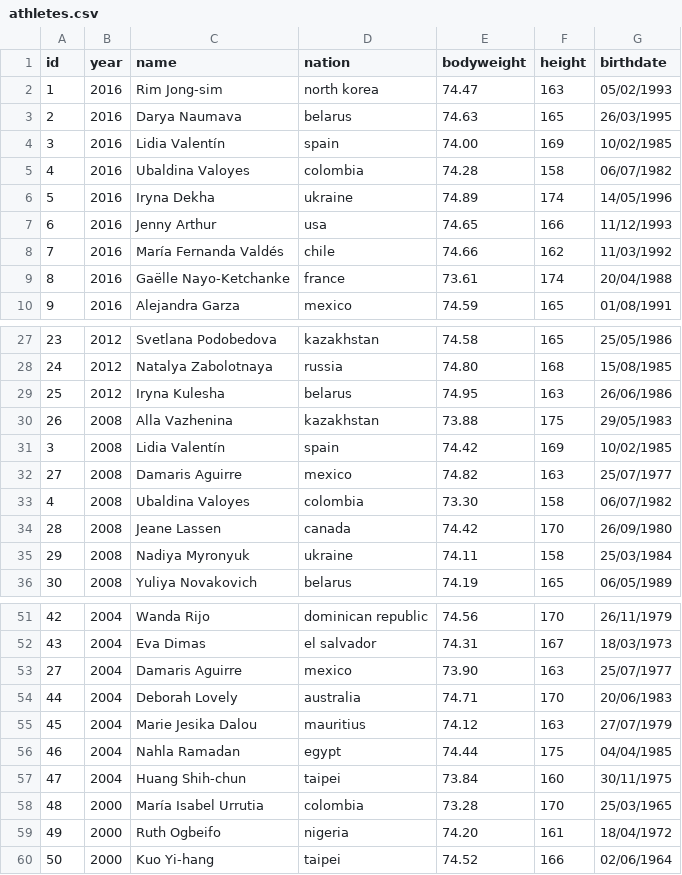
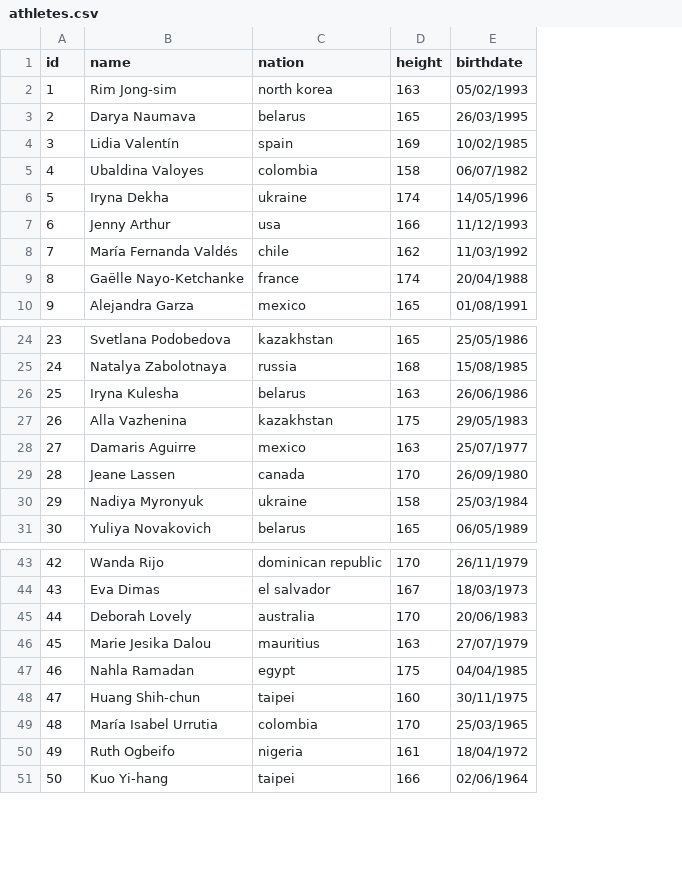
Before and after one commit to alexandrefrc/FP_20_21_A2_1, a CSV file: athletes.csv, drawn as a sheet; only a part is shown, gaps mark what is left out; the diff covers the shown part only; the diff names each change by its address in the sheet, - before the commit and + after, or states it on an @@ line.

```diff
--- a/athletes.csv
+++ b/athletes.csv
-column B (year), rows 2-10: all 2016; rows 27-30: 2012 | 2012 | 2012 | 2008; row 32: 2008; rows 34-36: all 2008; rows 51-52: 2004 | 2004; rows 54-60: 2004 | 2004 | 2004 | 2004 | 2000 | 2000 | 2000
-column E (bodyweight), rows 2-10: 74.47 | 74.63 | 74.00 | 74.28 | 74.89 | 74.65 | 74.66 | 73.61 | 74.59; rows 27-30: 74.58 | 74.80 | 74.95 | 73.88; row 32: 74.82; rows 34-36: 74.42 | 74.11 | 74.19; rows 51-52: 74.56 | 74.31; rows 54-60: 74.71 | 74.12 | 74.44 | 73.84 | 73.28 | 74.20 | 74.52
-row 31: 3 | 2008 | Lidia Valentín | spain | 74.42 | 169 | 10/02/1985
-row 33: 4 | 2008 | Ubaldina Valoyes | colombia | 73.30 | 158 | 06/07/1982
-row 53: 27 | 2004 | Damaris Aguirre | mexico | 73.90 | 163 | 25/07/1977
```
Also changed, not shown: 10 removed rows elsewhere in this file, sports_events.csv, 1 other file.
